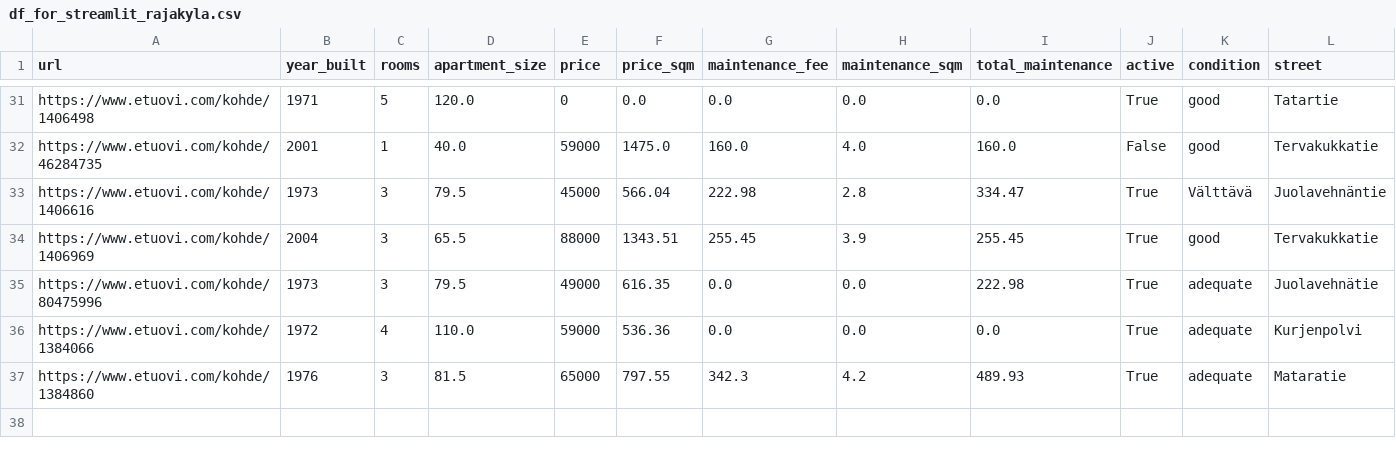
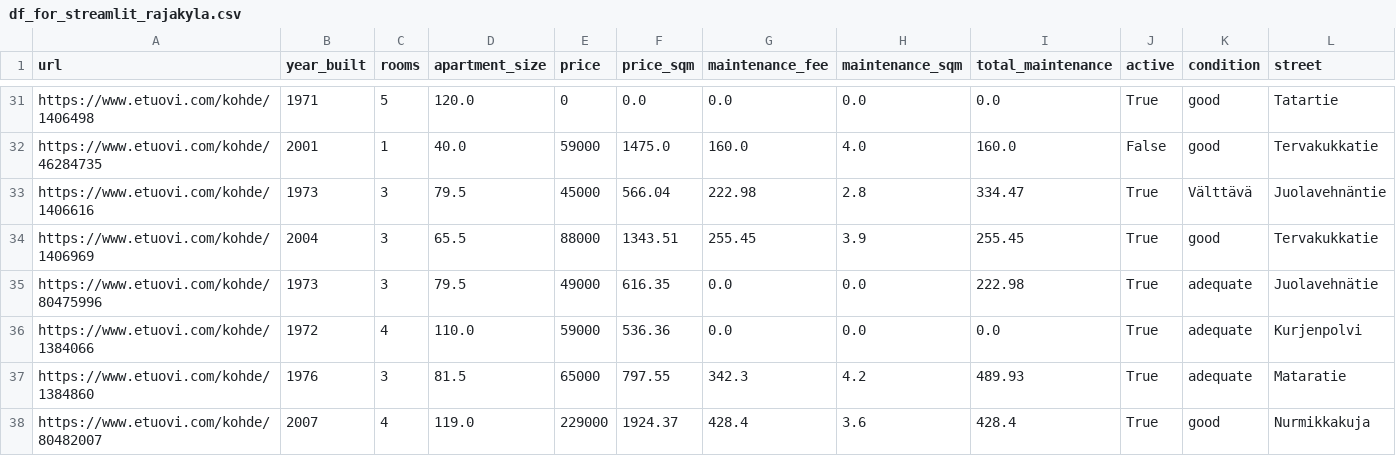
Before and after one commit to setuukka/etuovi, a CSV file: df_for_streamlit_rajakyla.csv, drawn as a sheet; only a part is shown, gaps mark what is left out; rows hold the shown columns only; the diff names each change by its address in the sheet, - before the commit and + after, or states it on an @@ line.

Commit message:
rajakyla nightly update Thu Jan 29 05:15:01 AM EET 2026

```diff
--- a/df_for_streamlit_rajakyla.csv
+++ b/df_for_streamlit_rajakyla.csv
+row 38: https://www.etuovi.com/kohde/80482007 | 2007 | 4 | 119.0 | 229000 | 1924.37 | 428.4 | 3.6 | 428.4 | True | good | Nurmikkakuja
```
